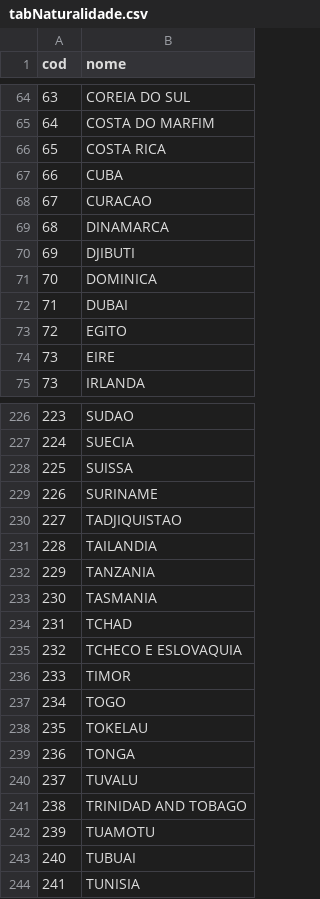
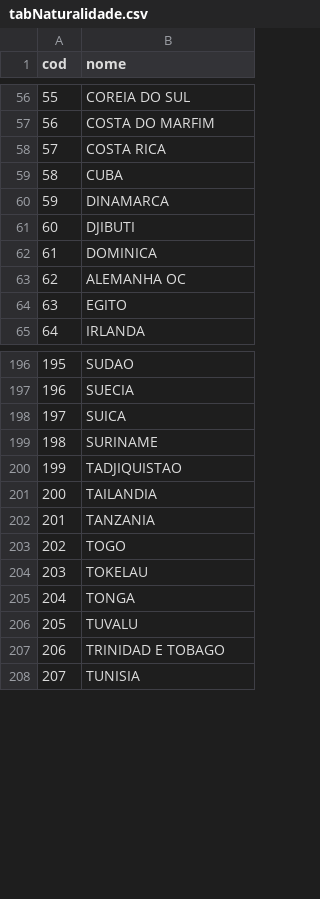
Before and after one commit to rfsaldanha/microdatasus, a CSV file: data-raw/tabNaturalidade.csv, drawn as a sheet; only a part is shown, gaps mark what is left out; removed rows and columns are numbered as before the commit, all else as after; the diff covers the shown part only; the diff names each change by its address in the sheet, - before the commit and + after, or states it on an @@ line.

```diff
--- a/data-raw/tabNaturalidade.csv
+++ b/data-raw/tabNaturalidade.csv
@@ column A (cod) renumbered between rows 4 and 266 @@
-row 68: 67 | CURACAO
-B63 (nome): DUBAI
+B63 (nome): ALEMANHA OC
-row 74: 73 | EIRE
-B198 (nome): SUISSA
+B198 (nome): SUICA
-row 233: 230 | TASMANIA
-row 234: 231 | TCHAD
-row 235: 232 | TCHECO E ESLOVAQUIA
-row 236: 233 | TIMOR
-B207 (nome): TRINIDAD AND TOBAGO
+B207 (nome): TRINIDAD E TOBAGO
-row 242: 239 | TUAMOTU
-row 243: 240 | TUBUAI
```
Also changed, not shown: 13 added rows, 31 removed rows, 2 moved rows and 32 edited cells elsewhere in this file, 1 other file.
